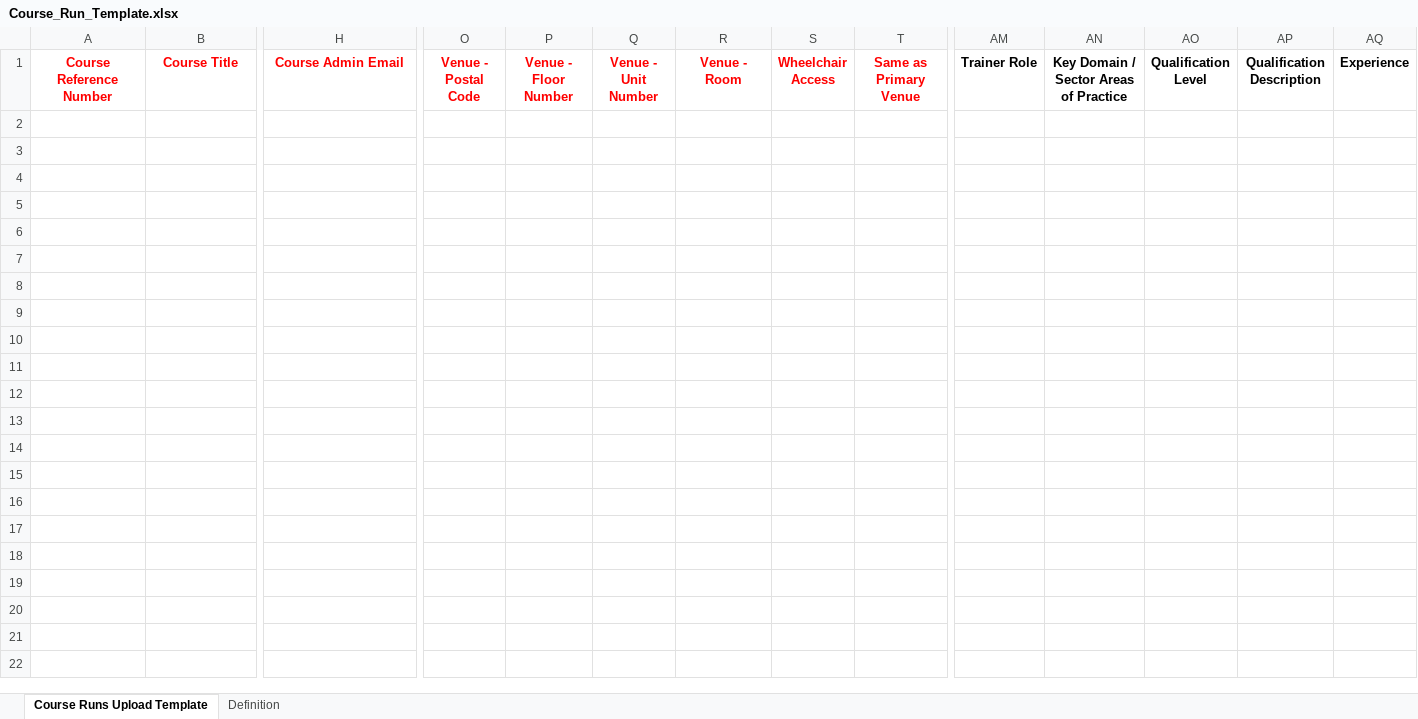
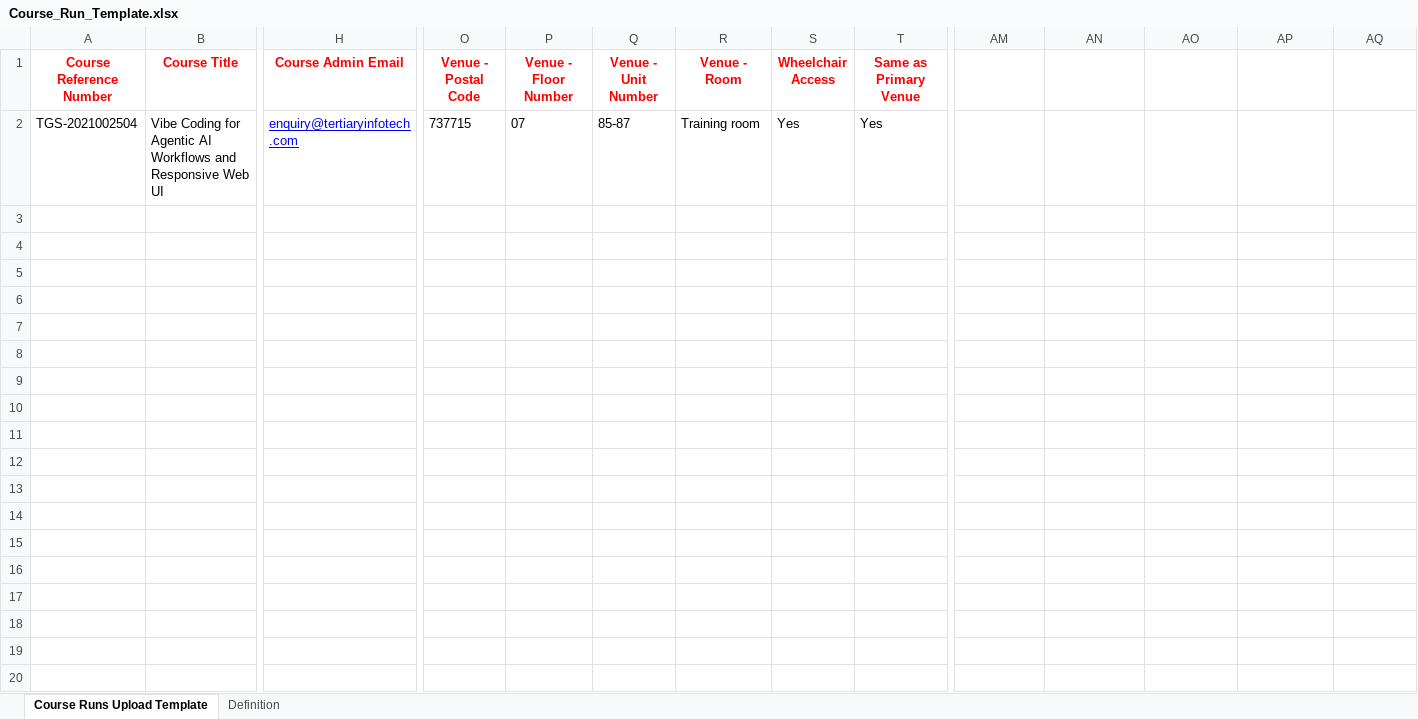
Before and after one commit to alfredang/AI-LMS-TMS, an Excel workbook: public/ssg_templates/Course_Run_Template.xlsx, sheet Course Runs Upload Template, drawn as a sheet; only a part is shown, gaps mark what is left out; values as stored, in another font and other column widths than the file's, no borders; rows hold the shown columns only; the diff covers the shown part only; the diff names each change by its address in the sheet, - before the commit and + after, or states it on an @@ line.

```diff
--- a/public/ssg_templates/Course_Run_Template.xlsx (sheet Course Runs Upload Template)
+++ b/public/ssg_templates/Course_Run_Template.xlsx (sheet Course Runs Upload Template)
-AM1: Trainer Role
+AM1: (empty)
-AN1: Key Domain / Sector Areas of Practice
+AN1: (empty)
-AO1: Qualification Level
+AO1: (empty)
-AP1: Qualification Description
+AP1: (empty)
-AQ1: Experience
+AQ1: (empty)
+row 2: TGS-2021002504 | Vibe Coding for Agentic AI Workflows and Responsive Web UI | enquiry@tertiaryinfotech.com | 737715 | 07 | 85-87 | Training room | Yes | Yes
+row 3: (empty)
+row 4: (empty)
+row 5: (empty)
+row 6: (empty)
+row 7: (empty)
+row 8: (empty)
+row 9: (empty)
+row 10: (empty)
+row 11: (empty)
+row 12: (empty)
+row 13: (empty)
+row 14: (empty)
+row 15: (empty)
+row 16: (empty)
+row 17: (empty)
+row 18: (empty)
+row 19: (empty)
+row 20: (empty)
```
Also changed, not shown: 284 added rows elsewhere in this sheet, sheet Definition, hidden cells, 38 other files.
